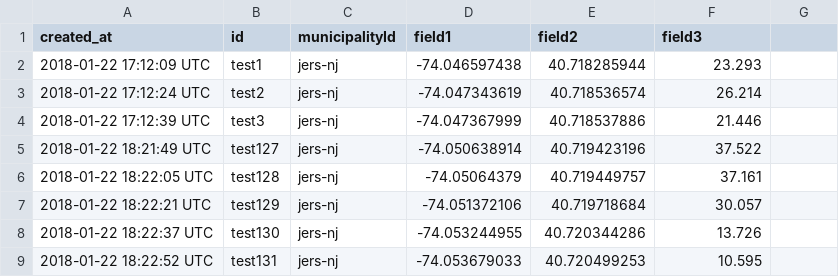
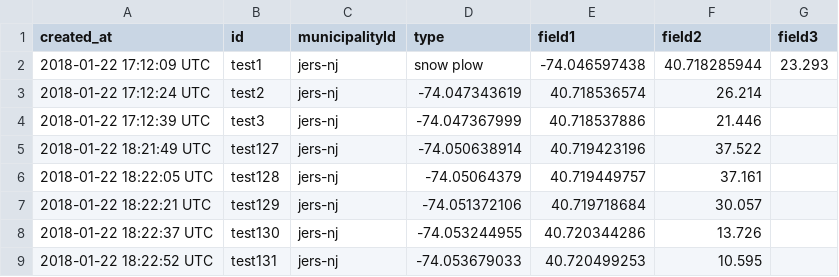
Before and after one commit to cpenalosa/staeGPS, a CSV file: test-gps.csv, drawn as a sheet; only a part is shown.

Commit message:
Update test-gps.csv

```diff
--- a/test-gps.csv
+++ b/test-gps.csv
@@ -1,3 +1,3 @@
-created_at,id,municipalityId,field1,field2,field3
-2018-01-22 17:12:09 UTC,test1,"jers-nj",-74.046597438,40.718285944,23.293
+created_at,id,municipalityId,type, field1,field2,field3
+2018-01-22 17:12:09 UTC,test1,"jers-nj",snow plow,-74.046597438,40.718285944,23.293
 2018-01-22 17:12:24 UTC,test2,"jers-nj",-74.047343619,40.718536574,26.214
```
